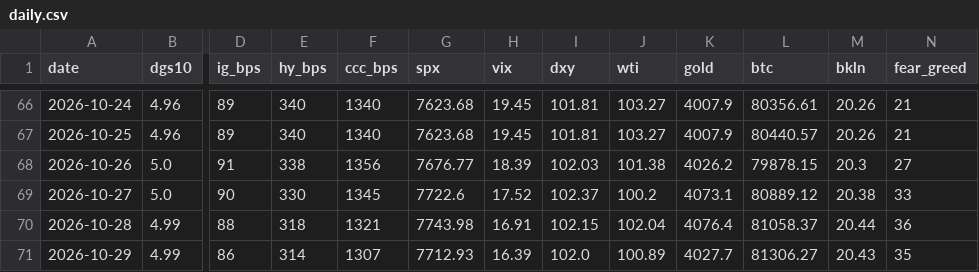
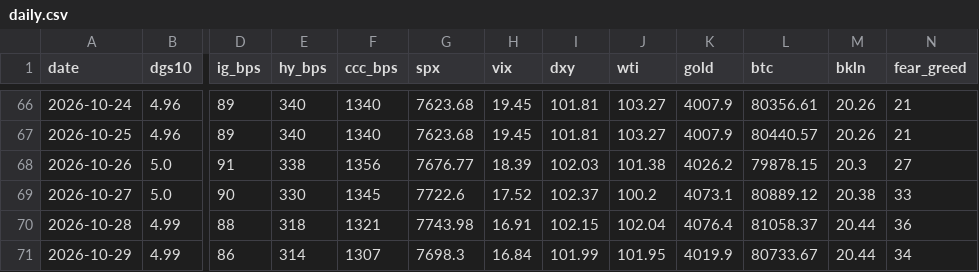
Before and after one commit to liamshields4/terminal, a CSV file: history/daily.csv, drawn as a sheet; only a part is shown, gaps mark what is left out; the diff names each change by its address in the sheet, - before the commit and + after, or states it on an @@ line.

```diff
--- a/history/daily.csv
+++ b/history/daily.csv
-G71 (spx): 7712.93
+G71 (spx): 7698.3
-H71 (vix): 16.39
+H71 (vix): 16.84
-I71 (dxy): 102.0
+I71 (dxy): 101.99
-J71 (wti): 100.89
+J71 (wti): 101.95
-K71 (gold): 4027.7
+K71 (gold): 4019.9
-L71 (btc): 81306.27
+L71 (btc): 80733.67
-M71 (bkln): 20.43
+M71 (bkln): 20.44
-N71 (fear_greed): 35
+N71 (fear_greed): 34
```
Also changed, not shown: 1 other file.
